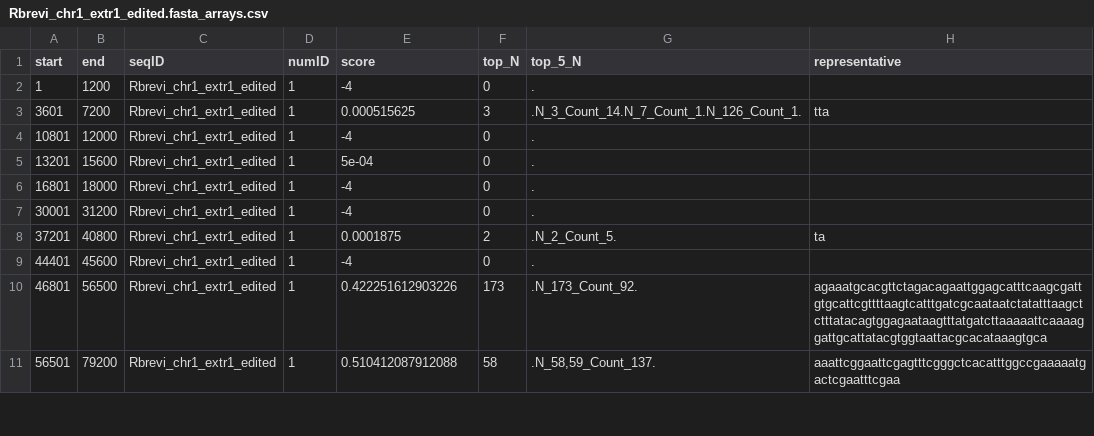
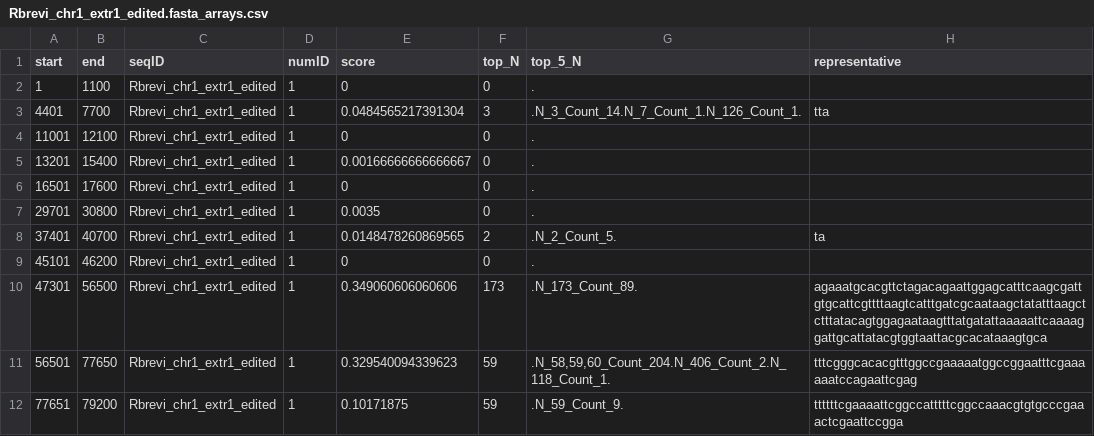
Before and after one commit to vlothec/TRASH_2, a CSV file: temp/Rbrevi_chr1_extr1_edited.fasta_arrays.csv, drawn as a sheet; only a part is shown; the diff covers the shown part only.

```diff
--- a/temp/Rbrevi_chr1_extr1_edited.fasta_arrays.csv
+++ b/temp/Rbrevi_chr1_extr1_edited.fasta_arrays.csv
@@ -1,11 +1,12 @@
 "start","end","seqID","numID","score","top_N","top_5_N","representative"
-1,1200,"Rbrevi_chr1_extr1_edited",1,-4,0,".",""
-3601,7200,"Rbrevi_chr1_extr1_edited",1,0.000515625,3,".N_3_Count_14.N_7_Count_1.N_126_Count_1.","tta"
-10801,12000,"Rbrevi_chr1_extr1_edited",1,-4,0,".",""
-13201,15600,"Rbrevi_chr1_extr1_edited",1,5e-04,0,".",""
-16801,18000,"Rbrevi_chr1_extr1_edited",1,-4,0,".",""
-30001,31200,"Rbrevi_chr1_extr1_edited",1,-4,0,".",""
-37201,40800,"Rbrevi_chr1_extr1_edited",1,0.0001875,2,".N_2_Count_5.","ta"
-44401,45600,"Rbrevi_chr1_extr1_edited",1,-4,0,".",""
-46801,56500,"Rbrevi_chr1_extr1_edited",1,0.422251612903226,173,".N_173_Count_92.","agaaatgcacgttctagacagaattggagcatttcaagcgattgtgcattcgttttaagtcatttgatcgcaataatctatatttaagctctttatacagtggagaataagtttatgatcttaaaaattcaaaaggattgcattatacgtggtaattacgcacataaagtgca"
-56501,79200,"Rbrevi_chr1_extr1_edited",1,0.510412087912088,58,".N_58,59_Count_137.","aaattcggaattcgagtttcgggctcacatttggccgaaaaatgactcgaatttcgaa"
+1,1100,"Rbrevi_chr1_extr1_edited",1,0,0,".",""
+4401,7700,"Rbrevi_chr1_extr1_edited",1,0.0484565217391304,3,".N_3_Count_14.N_7_Count_1.N_126_Count_1.","tta"
+11001,12100,"Rbrevi_chr1_extr1_edited",1,0,0,".",""
+13201,15400,"Rbrevi_chr1_extr1_edited",1,0.00166666666666667,0,".",""
+16501,17600,"Rbrevi_chr1_extr1_edited",1,0,0,".",""
+29701,30800,"Rbrevi_chr1_extr1_edited",1,0.0035,0,".",""
+37401,40700,"Rbrevi_chr1_extr1_edited",1,0.0148478260869565,2,".N_2_Count_5.","ta"
+45101,46200,"Rbrevi_chr1_extr1_edited",1,0,0,".",""
+47301,56500,"Rbrevi_chr1_extr1_edited",1,0.349060606060606,173,".N_173_Count_89.","agaaatgcacgttctagacagaattggagcatttcaagcgattgtgcattcgttttaagtcatttgatcgcaataagctatatttaagctctttatacagtggagaataagtttatgatattaaaaattcaaaaggattgcattatacgtggtaattacgcacataaagtgca"
+56501,77650,"Rbrevi_chr1_extr1_edited",1,0.329540094339623,59,".N_58,59,60_Count_204.N_406_Count_2.N_118_Count_1.","tttcgggcacacgtttggccgaaaaatggccggaatttcgaaaaaatccagaattcgag"
+77651,79200,"Rbrevi_chr1_extr1_edited",1,0.10171875,59,".N_59_Count_9.","ttttttcgaaaattcggccatttttcggccaaacgtgtgcccgaaactcgaattccgga"
```
Also changed, not shown: 6 added rows, 1 removed row and 59 edited cells elsewhere in this file, temp/CP068268_39050443_39150442.fasta_regions.csv, temp/Rbrevi_chr1_extr1_edited.fasta_regions.csv, 51 other files.
